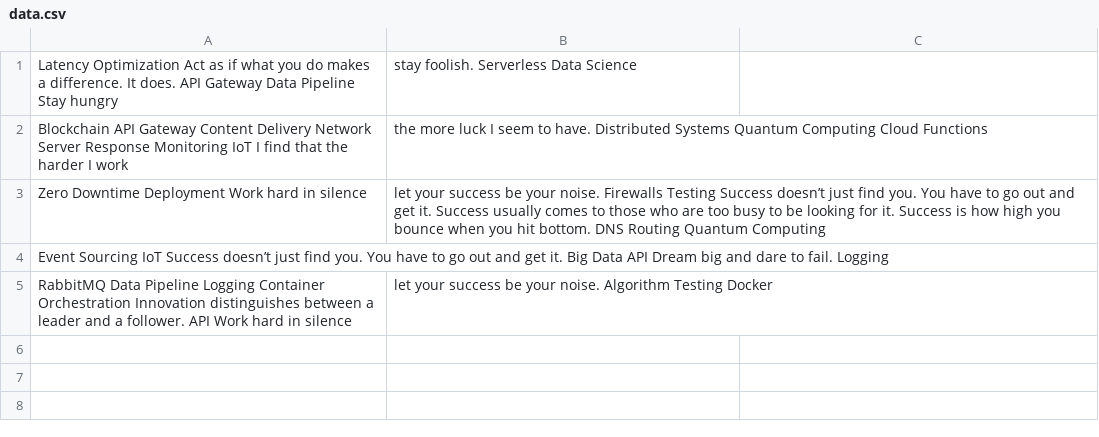
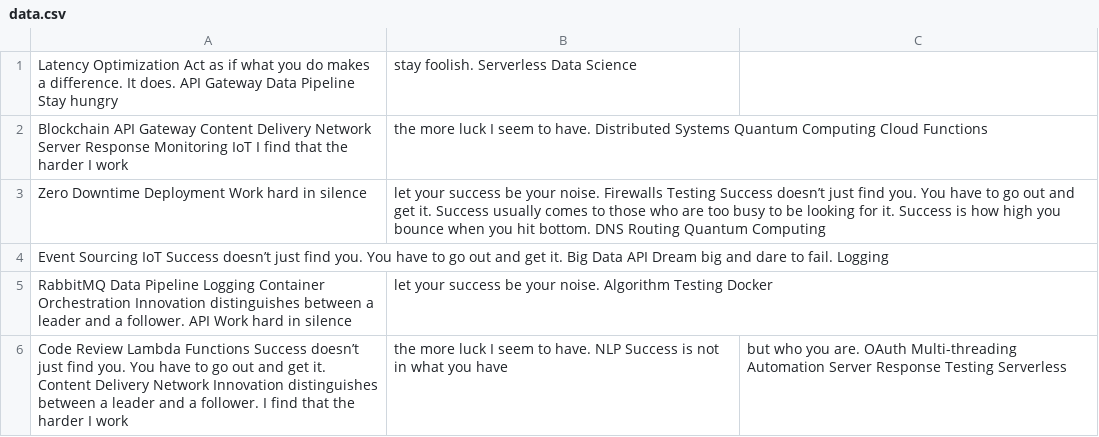
Before and after one commit to nereid-experts/tetus9703, a CSV file: data/data.csv, drawn as a sheet.

Commit message:
Updated data

```diff
--- a/data/data.csv
+++ b/data/data.csv
@@ -5 +5,2 @@ Event Sourcing IoT Success doesn’t just find you. You have to go out and get i
 RabbitMQ Data Pipeline Logging Container Orchestration Innovation distinguishes between a leader and a follower. API Work hard in silence, let your success be your noise. Algorithm Testing Docker
+Code Review Lambda Functions Success doesn’t just find you. You have to go out and get it. Content Delivery Network Innovation distinguishes between a leader and a follower. I find that the harder I work, the more luck I seem to have. NLP Success is not in what you have, but who you are. OAuth Multi-threading Automation Server Response Testing Serverless
```
Also changed, not shown: 3 other files.
